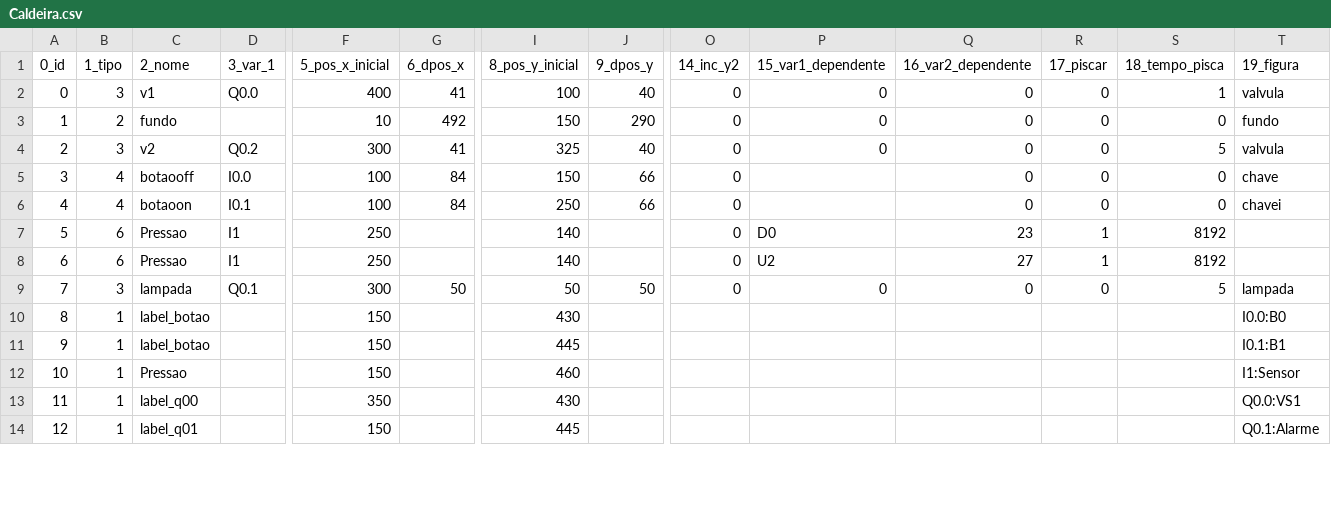
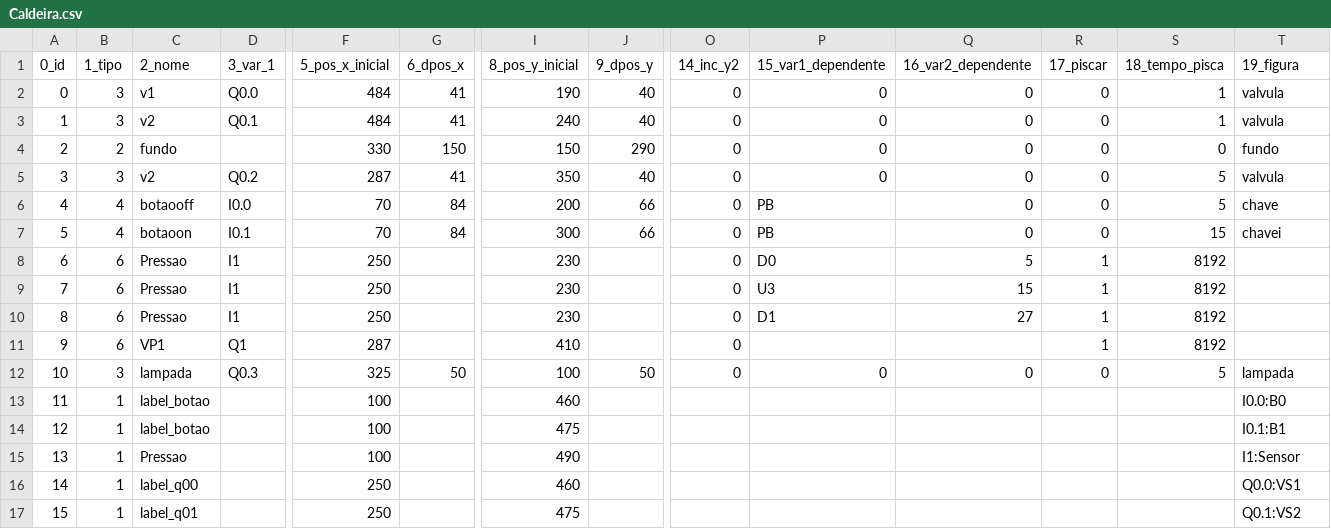
Before and after one commit to giovanisouza11/scriwebplus, a CSV file: public/scriweb/simulacao/Caldeira/Caldeira.csv, drawn as a sheet; only a part is shown, gaps mark what is left out; addresses are those after the commit; rows hold the shown columns only; the diff covers the shown part only; the diff names each change by its address in the sheet, - before the commit and + after, or states it on an @@ line.

```diff
--- a/public/scriweb/simulacao/Caldeira/Caldeira.csv
+++ b/public/scriweb/simulacao/Caldeira/Caldeira.csv
-F2 (5_pos_x_inicial): 400
+F2 (5_pos_x_inicial): 484
-I2 (8_pos_y_inicial): 100
+I2 (8_pos_y_inicial): 190
+row 3: 1 | 3 | v2 | Q0.1 | 484 | 41 | 240 | 40 | 0 | 0 | 0 | 0 | 1 | valvula
@@ column A (0_id) renumbered between rows 4 and 21 @@
-F4 (5_pos_x_inicial): 10
+F4 (5_pos_x_inicial): 330
-G4 (6_dpos_x): 492
+G4 (6_dpos_x): 150
-F5 (5_pos_x_inicial): 300
+F5 (5_pos_x_inicial): 287
-I5 (8_pos_y_inicial): 325
+I5 (8_pos_y_inicial): 350
-F6:F7 (5_pos_x_inicial): 100
+F6:F7 (5_pos_x_inicial): 70
-I6 (8_pos_y_inicial): 150
+I6 (8_pos_y_inicial): 200
-P6:P7 (15_var1_dependente): (empty)
+P6:P7 (15_var1_dependente): PB
-S6 (18_tempo_pisca): 0
+S6 (18_tempo_pisca): 5
-I7 (8_pos_y_inicial): 250
+I7 (8_pos_y_inicial): 300
-S7 (18_tempo_pisca): 0
+S7 (18_tempo_pisca): 15
-I8 (8_pos_y_inicial): 140
+I8 (8_pos_y_inicial): 230
-Q8 (16_var2_dependente): 23
+Q8 (16_var2_dependente): 5
+row 9: 7 | 6 | Pressao | I1 | 250 |  | 230 |  | 0 | U3 | 15 | 1 | 8192
-I10 (8_pos_y_inicial): 140
+I10 (8_pos_y_inicial): 230
-P10 (15_var1_dependente): U2
+P10 (15_var1_dependente): D1
+row 11: 9 | 6 | VP1 | Q1 | 287 |  | 410 |  | 0 |  |  | 1 | 8192
-D12 (3_var_1): Q0.1
+D12 (3_var_1): Q0.3
-F12 (5_pos_x_inicial): 300
+F12 (5_pos_x_inicial): 325
-I12 (8_pos_y_inicial): 50
+I12 (8_pos_y_inicial): 100
-F13:F15 (5_pos_x_inicial): 150
+F13:F15 (5_pos_x_inicial): 100
-I13 (8_pos_y_inicial): 430
+I13 (8_pos_y_inicial): 460
-I14 (8_pos_y_inicial): 445
+I14 (8_pos_y_inicial): 475
-I15 (8_pos_y_inicial): 460
+I15 (8_pos_y_inicial): 490
-F16 (5_pos_x_inicial): 350
+F16 (5_pos_x_inicial): 250
-I16 (8_pos_y_inicial): 430
+I16 (8_pos_y_inicial): 460
-F17 (5_pos_x_inicial): 150
+F17 (5_pos_x_inicial): 250
-I17 (8_pos_y_inicial): 445
+I17 (8_pos_y_inicial): 475
-T17 (19_figura): Q0.1:Alarme
+T17 (19_figura): Q0.1:VS2
```
Also changed, not shown: 5 added rows and 2 edited cells elsewhere in this file, 2 other files.
